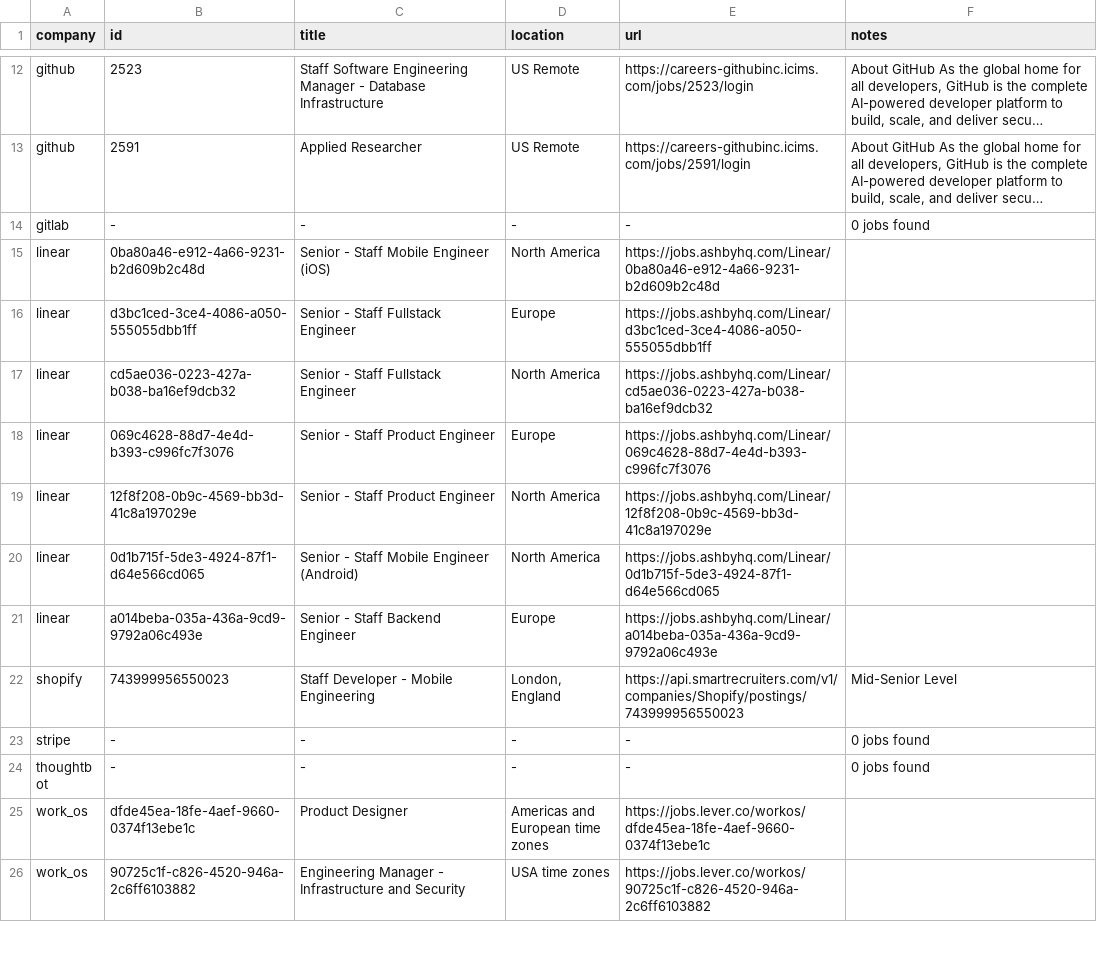
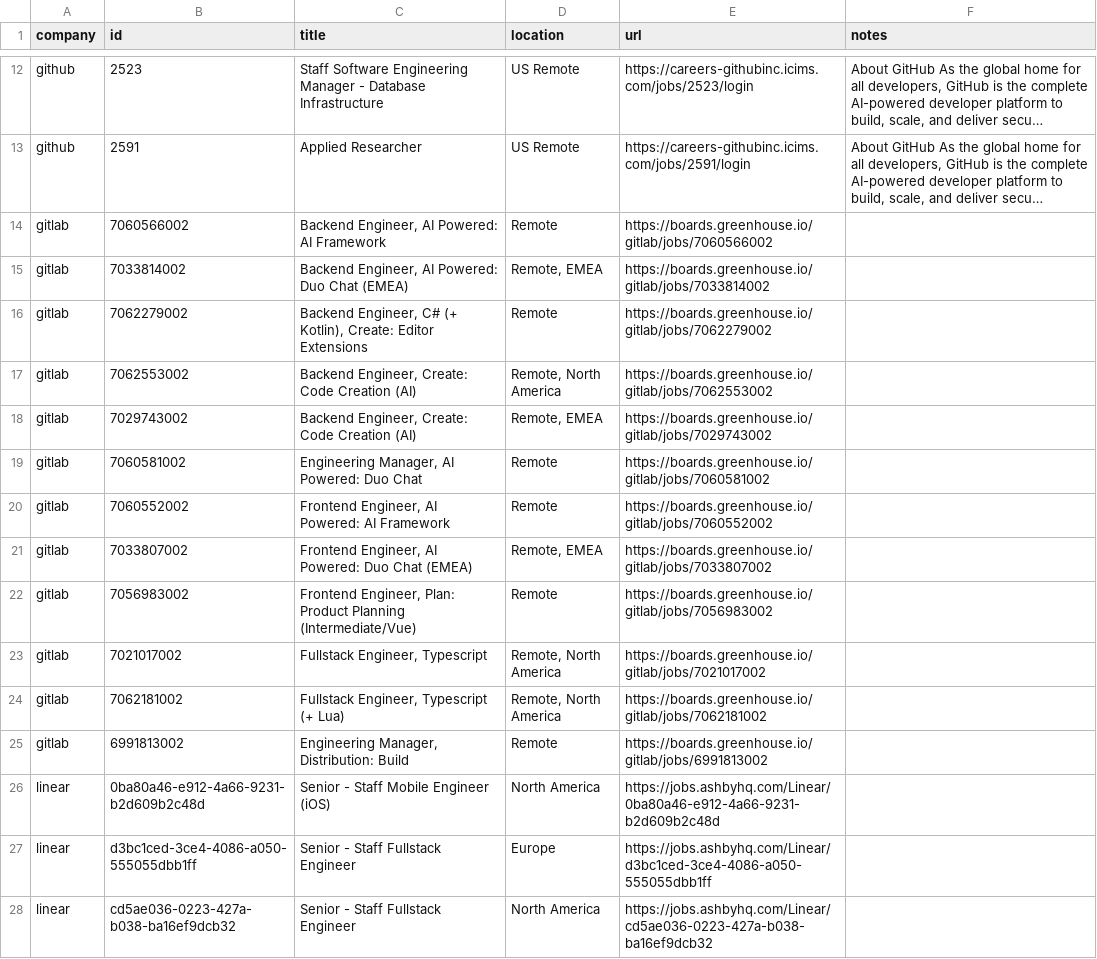
Before and after one commit to mrwinton/flat_jobs, a CSV file: data/gold/flat_jobs.csv, drawn as a sheet; only a part is shown, gaps mark what is left out; the shorter side is filled out with more unchanged rows; long unchanged cells end in …; removed rows and columns are numbered as before the commit, all else as after; the diff names each change by its address in the sheet, - before the commit and + after, or states it on an @@ line.

```diff
--- a/data/gold/flat_jobs.csv
+++ b/data/gold/flat_jobs.csv
-row 14: gitlab | - | - | - | - | 0 jobs found
+row 14: gitlab | 7060566002 | Backend Engineer, AI Powered: AI Framework | Remote | https://boards.greenhouse.io/gitlab/jobs/7060566002
+row 15: gitlab | 7033814002 | Backend Engineer, AI Powered: Duo Chat (EMEA) | Remote, EMEA | https://boards.greenhouse.io/gitlab/jobs/7033814002
+row 16: gitlab | 7062279002 | Backend Engineer, C# (+ Kotlin), Create: Editor Extensions | Remote | https://boards.greenhouse.io/gitlab/jobs/7062279002
+row 17: gitlab | 7062553002 | Backend Engineer, Create: Code Creation (AI) | Remote, North America | https://boards.greenhouse.io/gitlab/jobs/7062553002
+row 18: gitlab | 7029743002 | Backend Engineer, Create: Code Creation (AI) | Remote, EMEA | https://boards.greenhouse.io/gitlab/jobs/7029743002
+row 19: gitlab | 7060581002 | Engineering Manager, AI Powered: Duo Chat | Remote | https://boards.greenhouse.io/gitlab/jobs/7060581002
+row 20: gitlab | 7060552002 | Frontend Engineer, AI Powered: AI Framework | Remote | https://boards.greenhouse.io/gitlab/jobs/7060552002
+row 21: gitlab | 7033807002 | Frontend Engineer, AI Powered: Duo Chat (EMEA) | Remote, EMEA | https://boards.greenhouse.io/gitlab/jobs/7033807002
+row 22: gitlab | 7056983002 | Frontend Engineer, Plan: Product Planning (Intermediate/Vue) | Remote | https://boards.greenhouse.io/gitlab/jobs/7056983002
+row 23: gitlab | 7021017002 | Fullstack Engineer, Typescript | Remote, North America | https://boards.greenhouse.io/gitlab/jobs/7021017002
+row 24: gitlab | 7062181002 | Fullstack Engineer, Typescript (+ Lua) | Remote, North America | https://boards.greenhouse.io/gitlab/jobs/7062181002
+row 25: gitlab | 6991813002 | Engineering Manager, Distribution: Build | Remote | https://boards.greenhouse.io/gitlab/jobs/6991813002
```
Also changed, not shown: 4 other files.
